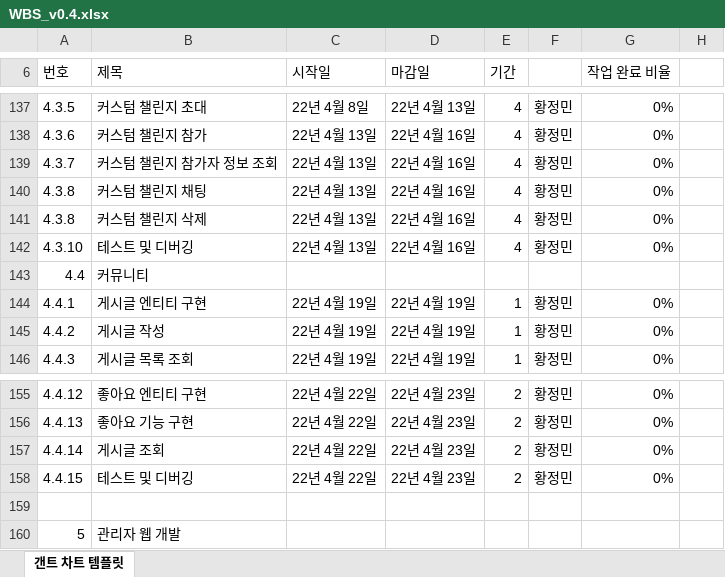
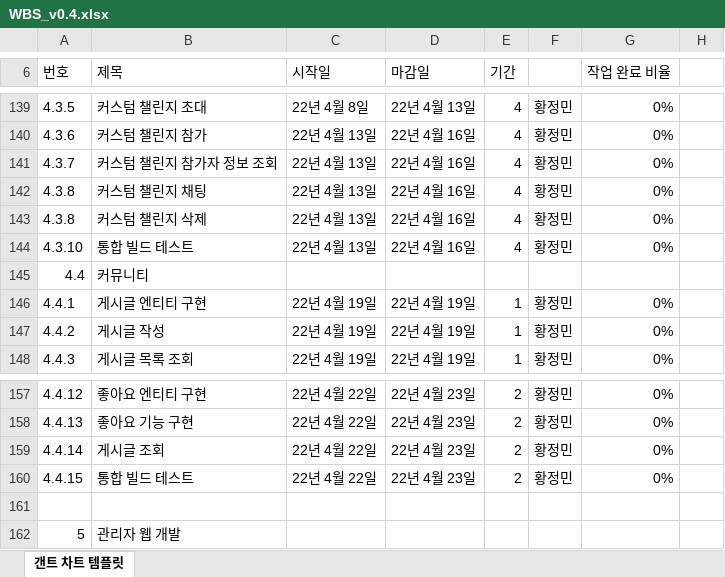
Before and after one commit to SeolMyeongJae/KSA-final-project, an Excel workbook: 04-WBS(일정)/WBS_v0.4.xlsx, sheet 갠트 차트 템플릿, drawn as a sheet; only a part is shown, gaps mark what is left out; values as stored, in another font and other column widths than the file's, no cell formats; conditional formats not drawn; addresses are those after the commit; the diff covers the shown part only; the diff names each change by its address in the sheet, - before the commit and + after, or states it on an @@ line.

```diff
--- a/04-WBS(일정)/WBS_v0.4.xlsx (sheet 갠트 차트 템플릿)
+++ b/04-WBS(일정)/WBS_v0.4.xlsx (sheet 갠트 차트 템플릿)
-B144 (제목): 테스트 및 디버깅
+B144 (제목): 통합 빌드 테스트
-B160 (제목): 테스트 및 디버깅
+B160 (제목): 통합 빌드 테스트
```
Also changed, not shown: 7 added rows, 3 removed rows, 2 moved rows, 2 edited cells and row numbers in column A elsewhere in this sheet, cell formats.
